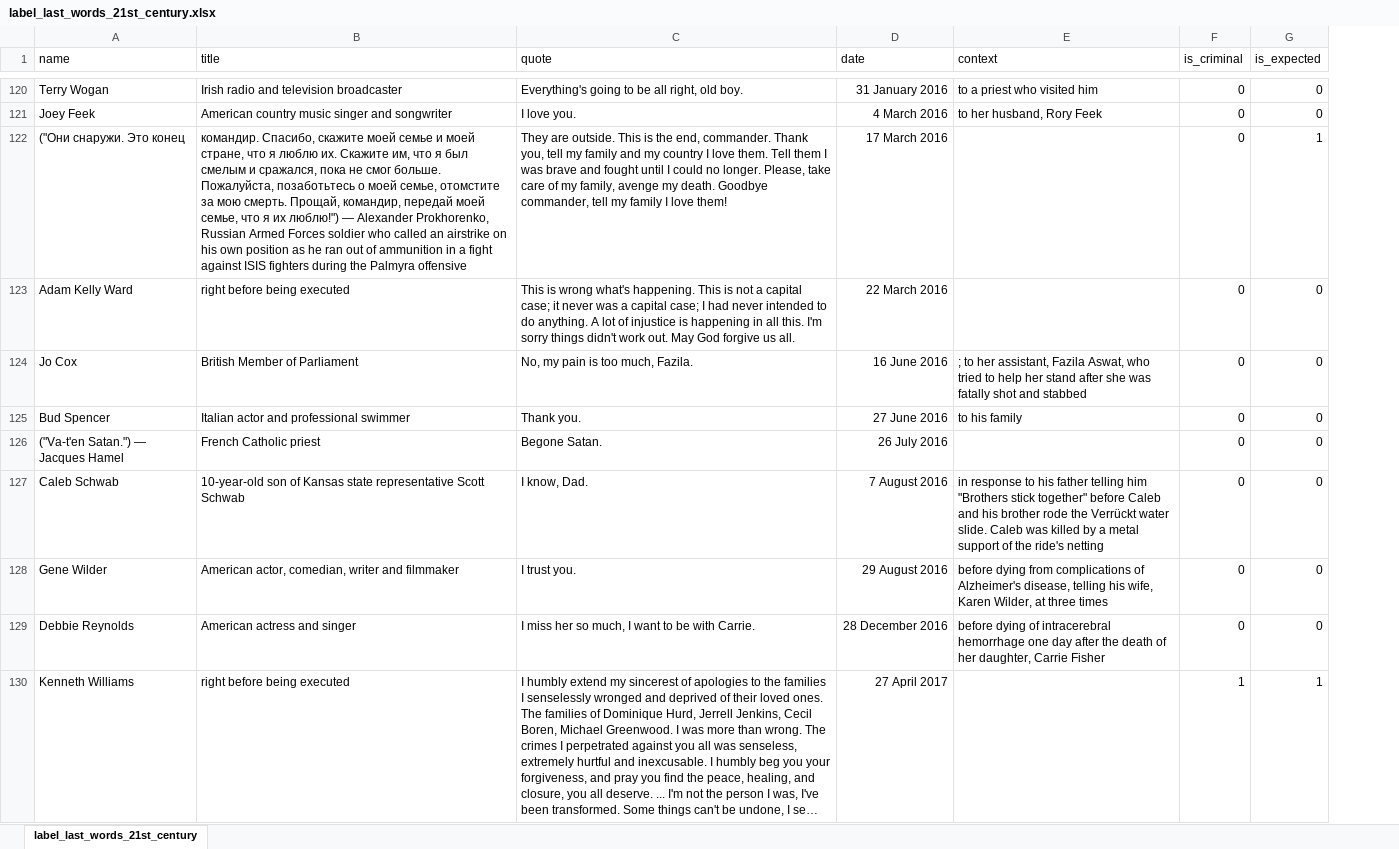
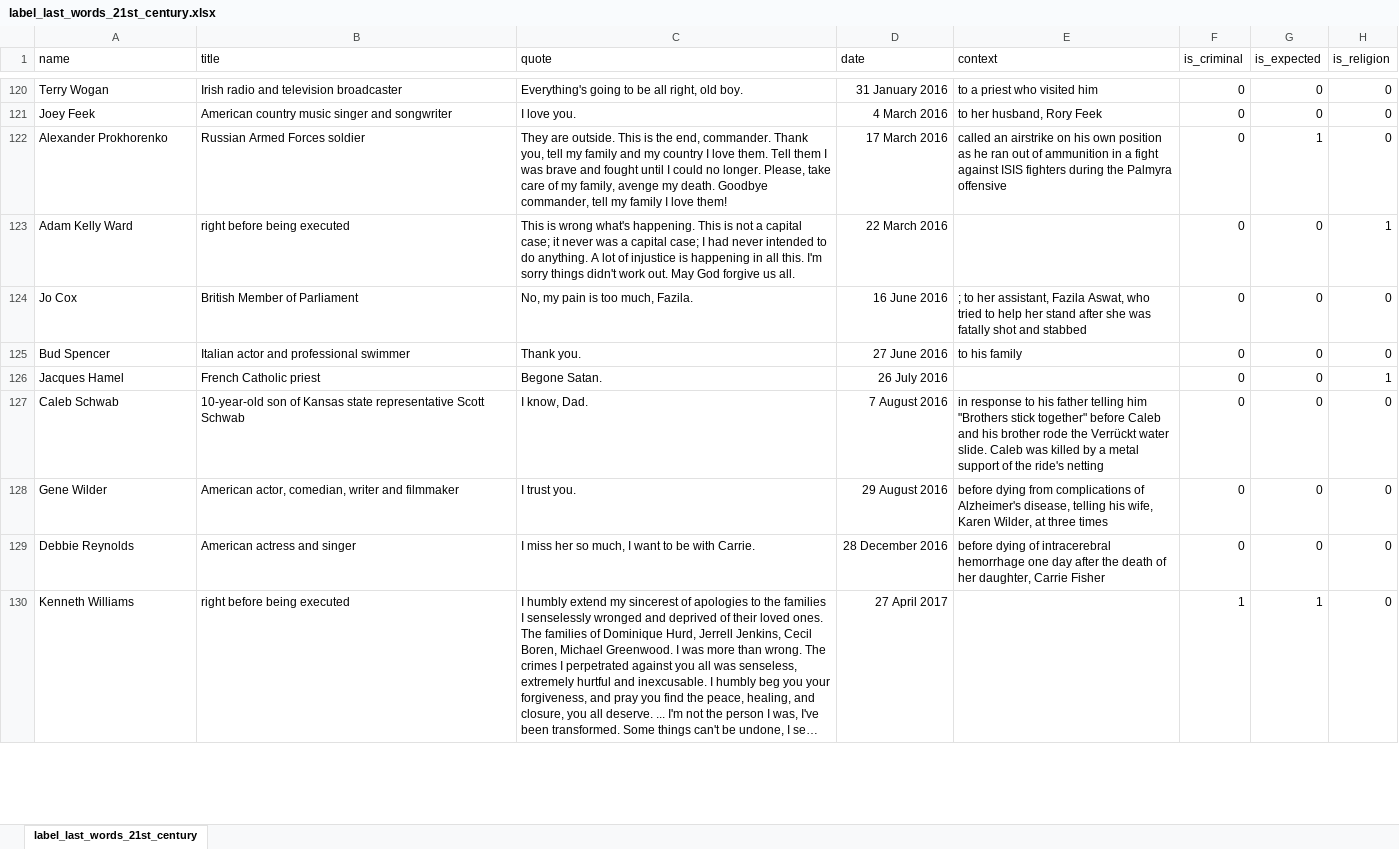
Before and after one commit to jp2249/5400-Final-Project, an Excel workbook: labeled_wiki_data/label_last_words_21st_century.xlsx, sheet label_last_words_21st_century, drawn as a sheet; only a part is shown, gaps mark what is left out; long unchanged cells end in …; values as stored, in another font and other column widths than the file's, no borders; charts and pictures not drawn; the diff covers the shown part only; the diff names each change by its address in the sheet, - before the commit and + after, or states it on an @@ line.

```diff
--- a/labeled_wiki_data/label_last_words_21st_century.xlsx (sheet label_last_words_21st_century)
+++ b/labeled_wiki_data/label_last_words_21st_century.xlsx (sheet label_last_words_21st_century)
+column H (is_religion), rows 120-130: 0 | 0 | 0 | 1 | 0 | 0 | 1 | 0 | 0 | 0 | 0
-A122 (name): ("Они снаружи. Это конец
+A122 (name): Alexander Prokhorenko
-B122 (title): командир. Спасибо, скажите моей семье и моей стране, что я люблю их. Скажите им, что я был смелым и сражался, пока не смог больше. Пожалуйста, позаботьтесь о моей семье, отомстите за мою смерть. Прощай, командир, передай моей семье, что я их люблю!") — Alexander Prokhorenko, Russian Armed Forces soldier who called an airstrike on his own position as he ran out of ammunition in a fight against ISIS fighters during the Palmyra offensive
+B122 (title): Russian Armed Forces soldier
-E122 (context): (empty)
+E122 (context): called an airstrike on his own position as he ran out of ammunition in a fight against ISIS fighters during the Palmyra offensive
-A126 (name): ("Va-t'en Satan.") — Jacques Hamel
+A126 (name): Jacques Hamel
```
Also changed, not shown: 2 added rows and 57 edited cells elsewhere in this sheet, charts or pictures, labeled_wiki_data/label_last_words_18th_century.xlsx, labeled_wiki_data/label_last_words_20th_century.xlsx, 14 other files.
